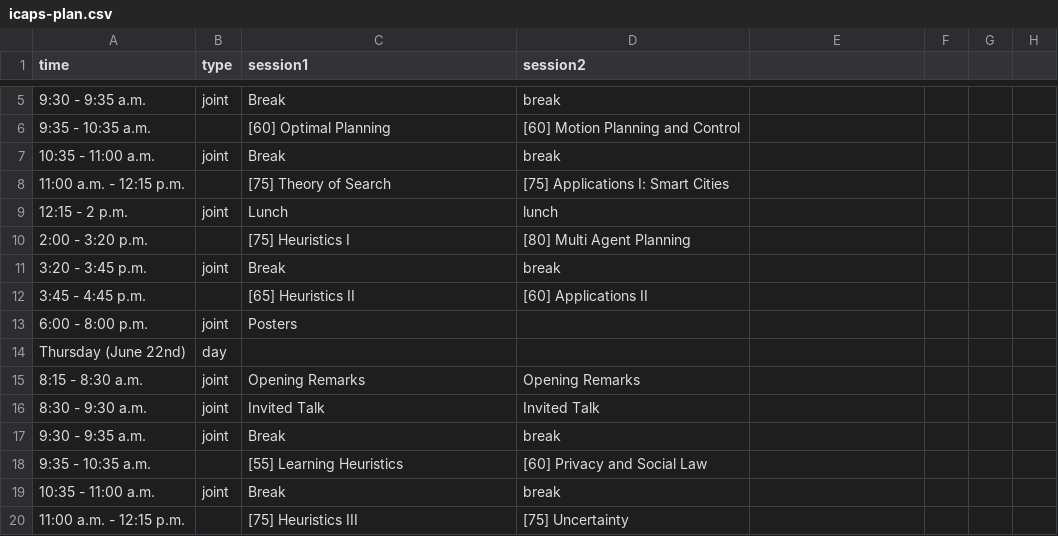
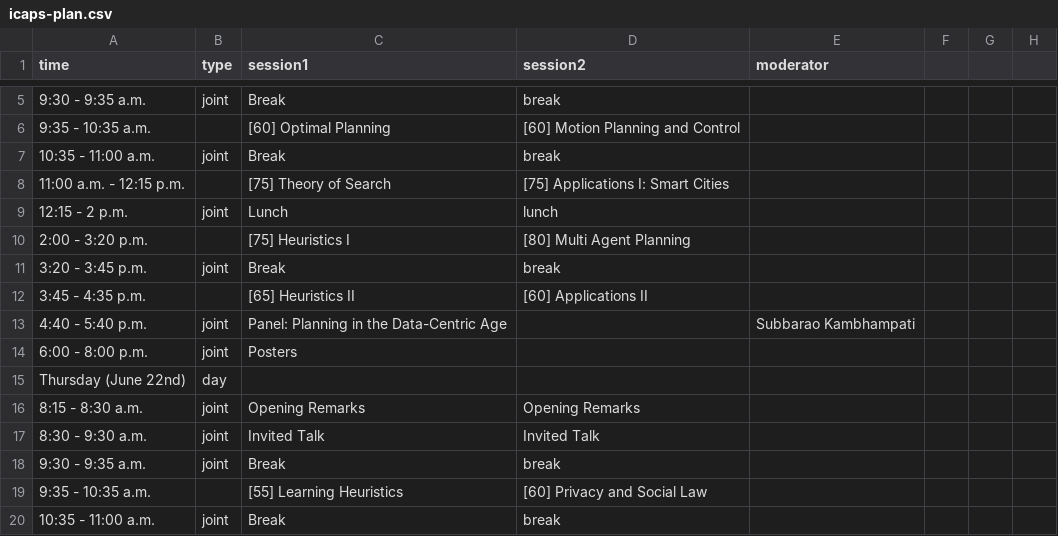
Before and after one commit to ICAPS2017/icaps2017.github.io, a CSV file: _data/icaps-plan.csv, drawn as a sheet; only a part is shown, gaps mark what is left out; the shorter side is filled out with more unchanged rows; the diff names each change by its address in the sheet, - before the commit and + after, or states it on an @@ line.

Commit message:
Rao's panel

```diff
--- a/_data/icaps-plan.csv
+++ b/_data/icaps-plan.csv
-E1: (empty)
+E1: moderator
-A12 (time): 3:45 - 4:45 p.m.
+A12 (time): 3:45 - 4:35 p.m.
+row 13: 4:40 - 5:40 p.m. | joint | Panel: Planning in the Data-Centric Age |  | Subbarao Kambhampati
```
Also changed, not shown: 1 other file.
